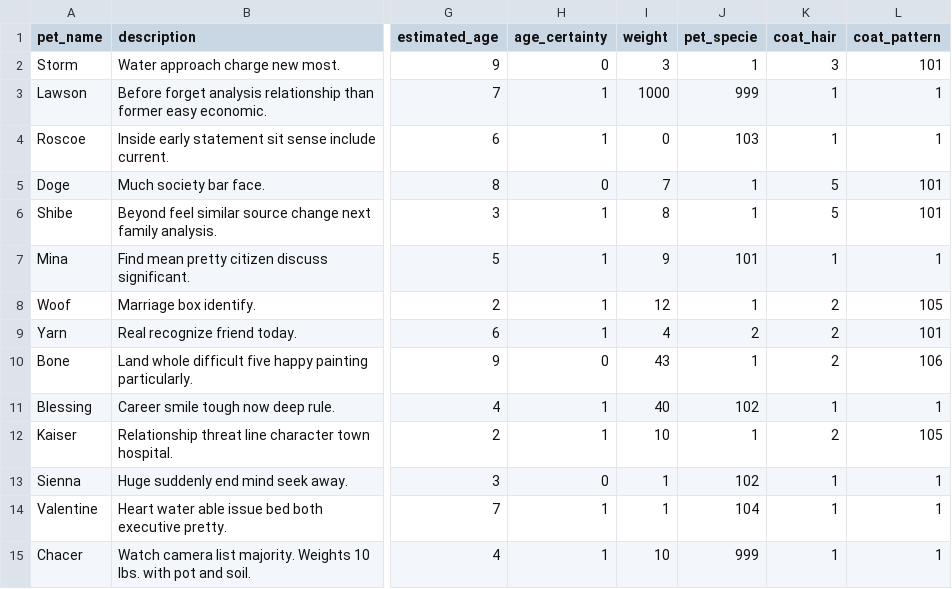
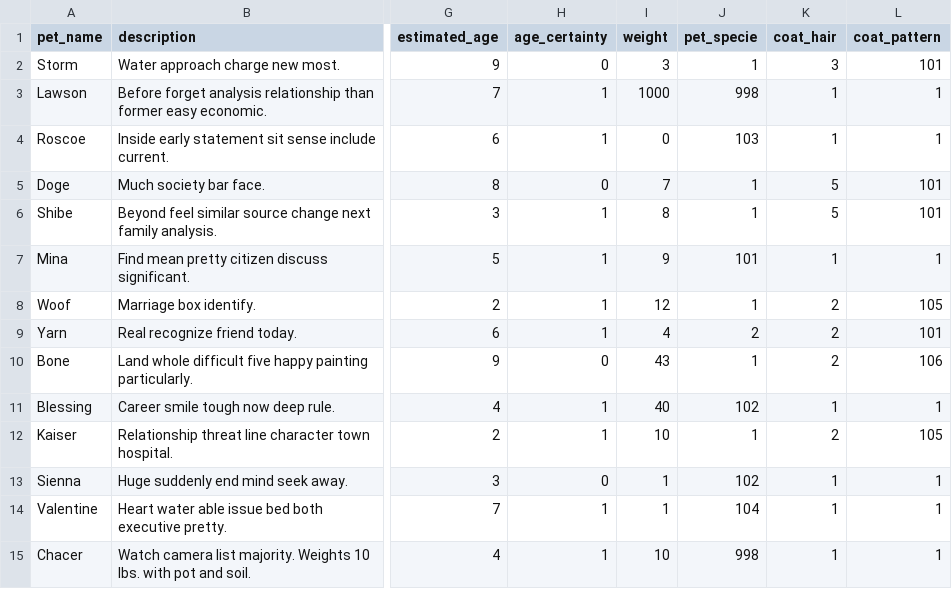
Before and after one commit to YiJohnZhang/sb_Capstone_Project, a CSV file: seed/seed_pet_list.csv, drawn as a sheet; only a part is shown, gaps mark what is left out; the diff names each change by its address in the sheet, - before the commit and + after, or states it on an @@ line.

```diff
--- a/seed/seed_pet_list.csv
+++ b/seed/seed_pet_list.csv
-J3 (pet_specie): 999
+J3 (pet_specie): 998
-J15 (pet_specie): 999
+J15 (pet_specie): 998
```
Also changed, not shown: seed/seed_petSpecie_list.csv, 35 other files.
